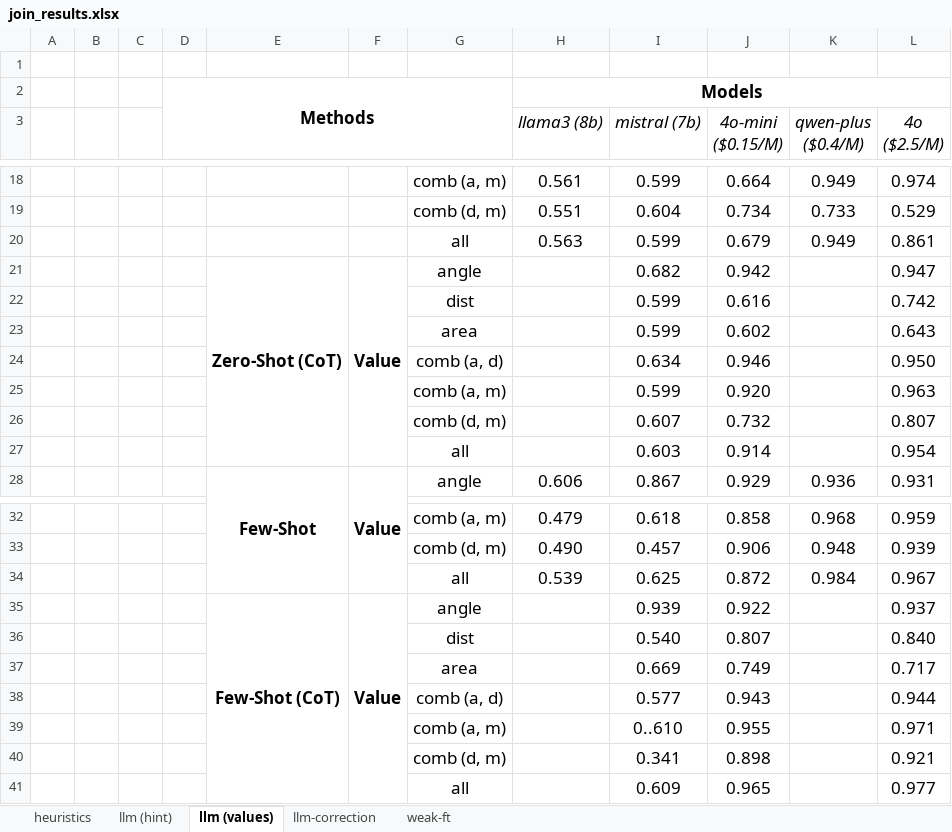
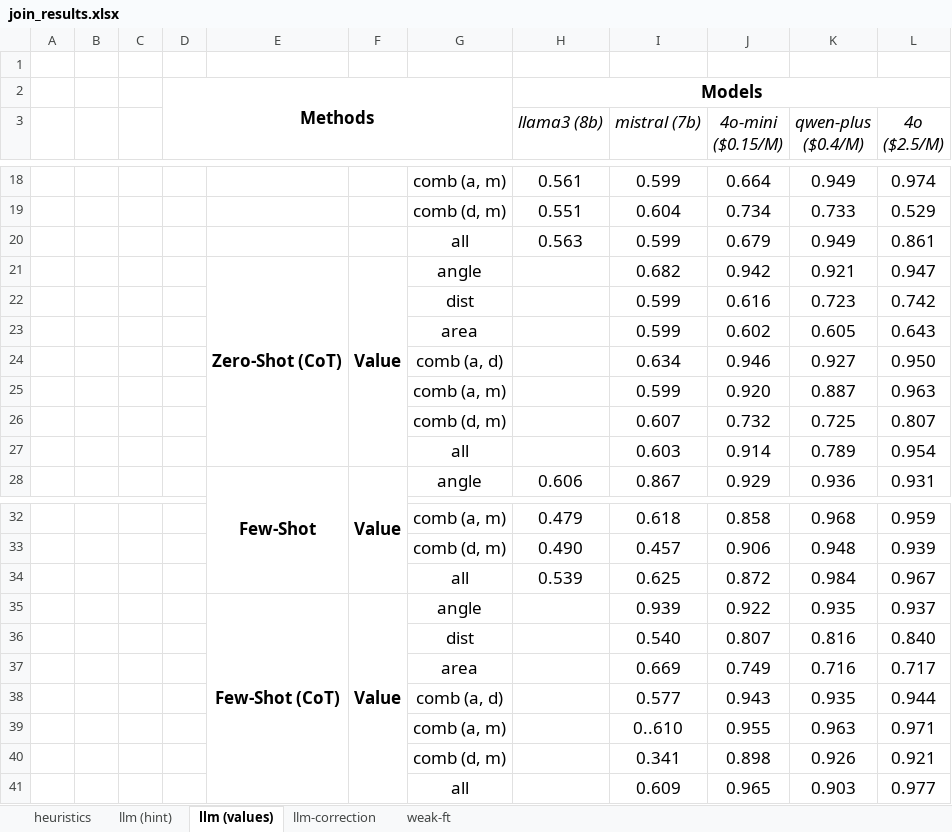
Before and after one commit to BeanHam/2024-spatial-data-integration, an Excel workbook: misc/join_results.xlsx, sheet llm (values), drawn as a sheet; only a part is shown, gaps mark what is left out; values as stored, in another font and other column widths than the file's, no borders; conditional formats not drawn; the diff names each change by its address in the sheet, - before the commit and + after, or states it on an @@ line.

```diff
--- a/misc/join_results.xlsx (sheet llm (values))
+++ b/misc/join_results.xlsx (sheet llm (values))
-K21 (qwen-plus ($0.4/M)): (empty)
+K21 (qwen-plus ($0.4/M)): 0.921
-K22 (qwen-plus ($0.4/M)): (empty)
+K22 (qwen-plus ($0.4/M)): 0.723
-K23 (qwen-plus ($0.4/M)): (empty)
+K23 (qwen-plus ($0.4/M)): 0.605
-K24 (qwen-plus ($0.4/M)): (empty)
+K24 (qwen-plus ($0.4/M)): 0.927
-K25 (qwen-plus ($0.4/M)): (empty)
+K25 (qwen-plus ($0.4/M)): 0.887
-K26 (qwen-plus ($0.4/M)): (empty)
+K26 (qwen-plus ($0.4/M)): 0.725
-K27 (qwen-plus ($0.4/M)): (empty)
+K27 (qwen-plus ($0.4/M)): 0.789
-K35 (qwen-plus ($0.4/M)): (empty)
+K35 (qwen-plus ($0.4/M)): 0.935
-K36 (qwen-plus ($0.4/M)): (empty)
+K36 (qwen-plus ($0.4/M)): 0.816
-K37 (qwen-plus ($0.4/M)): (empty)
+K37 (qwen-plus ($0.4/M)): 0.716
-K38 (qwen-plus ($0.4/M)): (empty)
+K38 (qwen-plus ($0.4/M)): 0.935
-K39 (qwen-plus ($0.4/M)): (empty)
+K39 (qwen-plus ($0.4/M)): 0.963
-K40 (qwen-plus ($0.4/M)): (empty)
+K40 (qwen-plus ($0.4/M)): 0.926
-K41 (qwen-plus ($0.4/M)): (empty)
+K41 (qwen-plus ($0.4/M)): 0.903
```
Also changed, not shown: sheet llm (hint), sheet heuristics, misc/union_results.xlsx, 18 other files.
